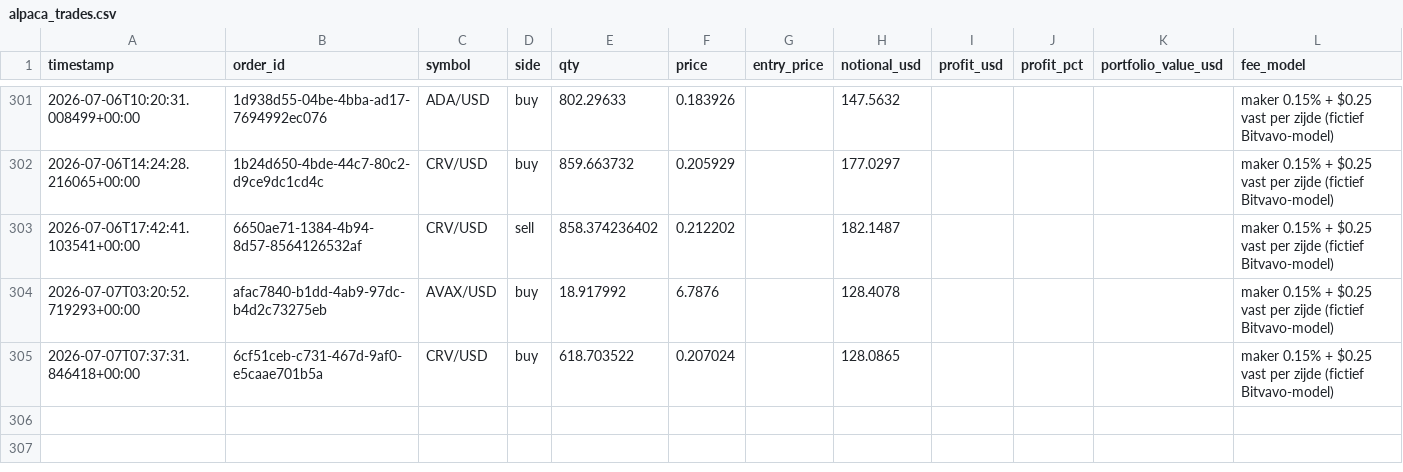
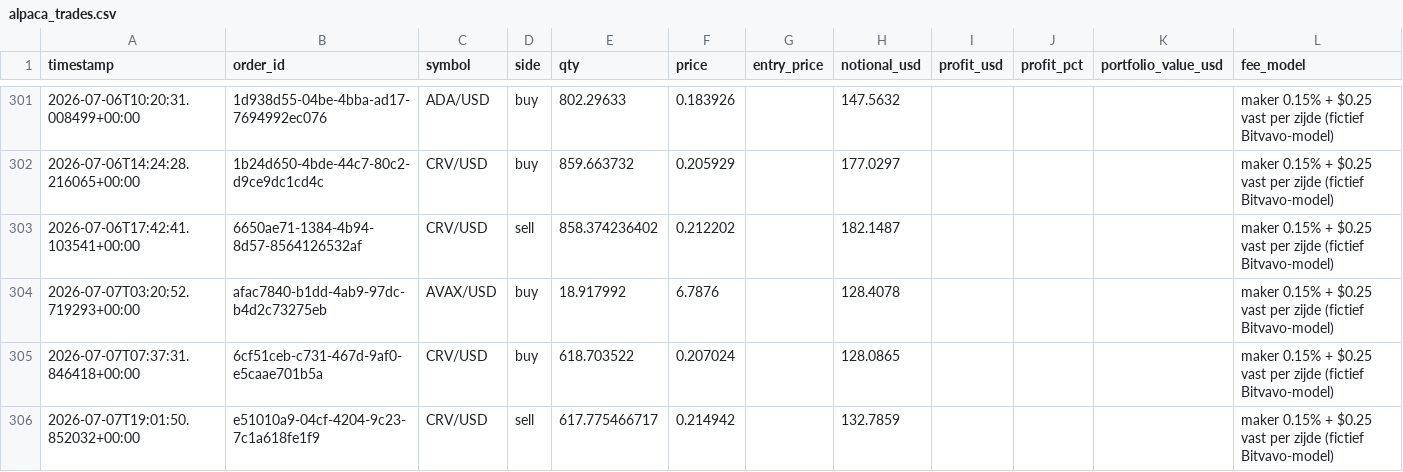
Before and after one commit to Bramsmit/MCP-alpaca, a CSV file: data/alpaca_trades.csv, drawn as a sheet; only a part is shown, gaps mark what is left out.

```diff
--- a/data/alpaca_trades.csv
+++ b/data/alpaca_trades.csv
@@ -305 +305,2 @@ timestamp,order_id,symbol,side,qty,price,entry_price,notional_usd,profit_usd,pro
 2026-07-07T07:37:31.846418+00:00,6cf51ceb-c731-467d-9af0-e5caae701b5a,CRV/USD,buy,618.703522,0.207024,,128.0865,,,,maker 0.15% + $0.25 vast per zijde (fictief Bitvavo-model)
+2026-07-07T19:01:50.852032+00:00,e51010a9-04cf-4204-9c23-7c1a618fe1f9,CRV/USD,sell,617.775466717,0.214942,,132.7859,,,,maker 0.15% + $0.25 vast per zijde (fictief Bitvavo-model)
```
Also changed, not shown: 1 other file.
